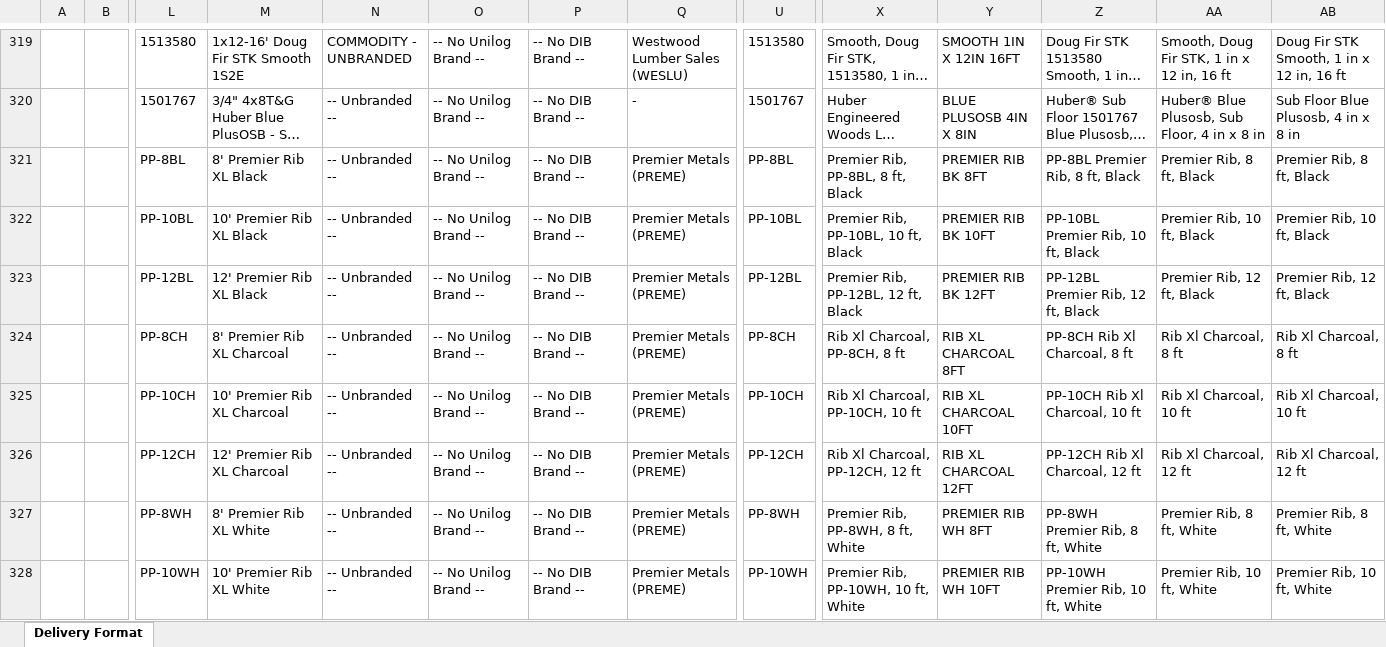
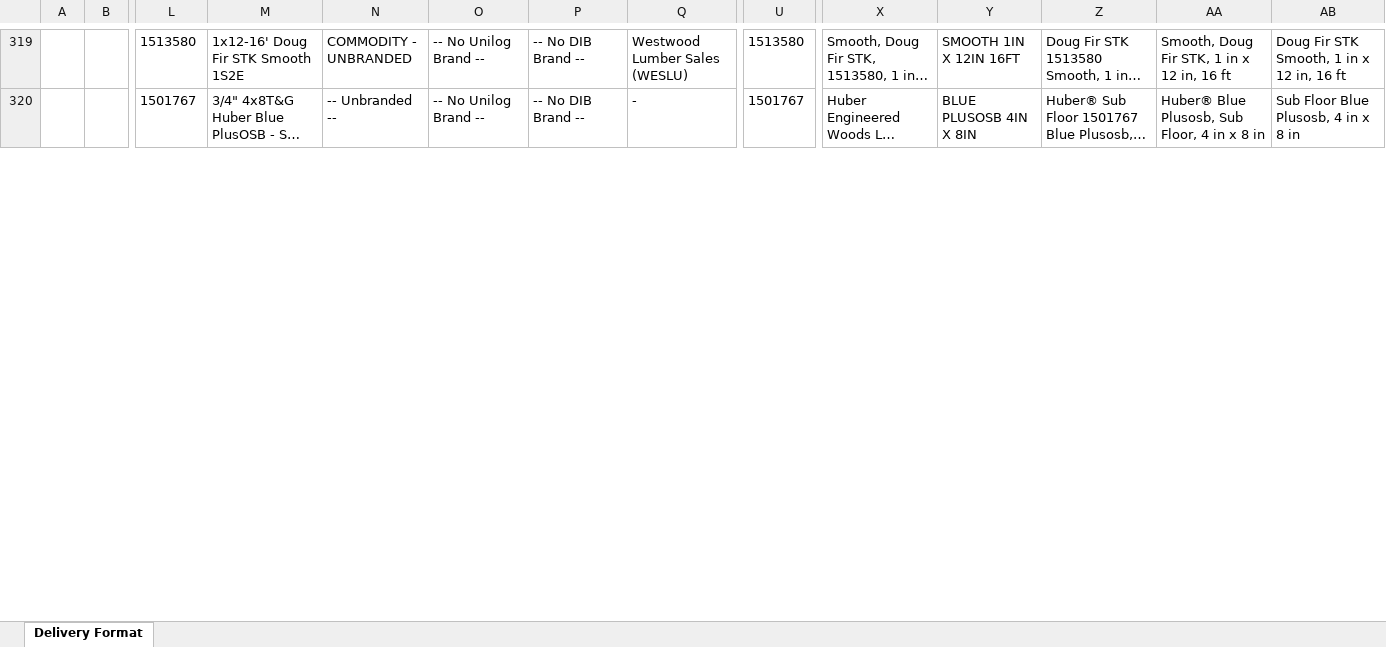
Before and after one commit to jacklachan/unihack, an Excel workbook: data/out/delivery.xlsx, sheet Delivery Format, drawn as a sheet; only a part is shown, gaps mark what is left out; long unchanged cells end in …; values as stored, in another font and other column widths than the file's, no borders; removed rows and columns are numbered as before the commit, all else as after; rows hold the shown columns only; the diff covers the shown part only; the diff names each change by its address in the sheet, - before the commit and + after, or states it on an @@ line.

```diff
--- a/data/out/delivery.xlsx (sheet Delivery Format)
+++ b/data/out/delivery.xlsx (sheet Delivery Format)
-row 321:  |  | PP-8BL | 8' Premier Rib XL Black | -- Unbranded -- | -- No Unilog Brand -- | -- No DIB Brand -- | Premier Metals (PREME) | PP-8BL | Premier Rib, PP-8BL, 8 ft, Black | PREMIER RIB BK 8FT | PP-8BL Premier Rib, 8 ft, Black | Premier Rib, 8 ft, Black | Premier Rib, 8 ft, Black
-row 322:  |  | PP-10BL | 10' Premier Rib XL Black | -- Unbranded -- | -- No Unilog Brand -- | -- No DIB Brand -- | Premier Metals (PREME) | PP-10BL | Premier Rib, PP-10BL, 10 ft, Black | PREMIER RIB BK 10FT | PP-10BL Premier Rib, 10 ft, Black | Premier Rib, 10 ft, Black | Premier Rib, 10 ft, Black
-row 323:  |  | PP-12BL | 12' Premier Rib XL Black | -- Unbranded -- | -- No Unilog Brand -- | -- No DIB Brand -- | Premier Metals (PREME) | PP-12BL | Premier Rib, PP-12BL, 12 ft, Black | PREMIER RIB BK 12FT | PP-12BL Premier Rib, 12 ft, Black | Premier Rib, 12 ft, Black | Premier Rib, 12 ft, Black
-row 324:  |  | PP-8CH | 8' Premier Rib XL Charcoal | -- Unbranded -- | -- No Unilog Brand -- | -- No DIB Brand -- | Premier Metals (PREME) | PP-8CH | Rib Xl Charcoal, PP-8CH, 8 ft | RIB XL CHARCOAL 8FT | PP-8CH Rib Xl Charcoal, 8 ft | Rib Xl Charcoal, 8 ft | Rib Xl Charcoal, 8 ft
-row 325:  |  | PP-10CH | 10' Premier Rib XL Charcoal | -- Unbranded -- | -- No Unilog Brand -- | -- No DIB Brand -- | Premier Metals (PREME) | PP-10CH | Rib Xl Charcoal, PP-10CH, 10 ft | RIB XL CHARCOAL 10FT | PP-10CH Rib Xl Charcoal, 10 ft | Rib Xl Charcoal, 10 ft | Rib Xl Charcoal, 10 ft
-row 326:  |  | PP-12CH | 12' Premier Rib XL Charcoal | -- Unbranded -- | -- No Unilog Brand -- | -- No DIB Brand -- | Premier Metals (PREME) | PP-12CH | Rib Xl Charcoal, PP-12CH, 12 ft | RIB XL CHARCOAL 12FT | PP-12CH Rib Xl Charcoal, 12 ft | Rib Xl Charcoal, 12 ft | Rib Xl Charcoal, 12 ft
-row 327:  |  | PP-8WH | 8' Premier Rib XL White | -- Unbranded -- | -- No Unilog Brand -- | -- No DIB Brand -- | Premier Metals (PREME) | PP-8WH | Premier Rib, PP-8WH, 8 ft, White | PREMIER RIB WH 8FT | PP-8WH Premier Rib, 8 ft, White | Premier Rib, 8 ft, White | Premier Rib, 8 ft, White
-row 328:  |  | PP-10WH | 10' Premier Rib XL White | -- Unbranded -- | -- No Unilog Brand -- | -- No DIB Brand -- | Premier Metals (PREME) | PP-10WH | Premier Rib, PP-10WH, 10 ft, White | PREMIER RIB WH 10FT | PP-10WH Premier Rib, 10 ft, White | Premier Rib, 10 ft, White | Premier Rib, 10 ft, White
```
Also changed, not shown: 29 added rows, 21 removed rows and 233 edited cells elsewhere in this sheet, 7 other files.
